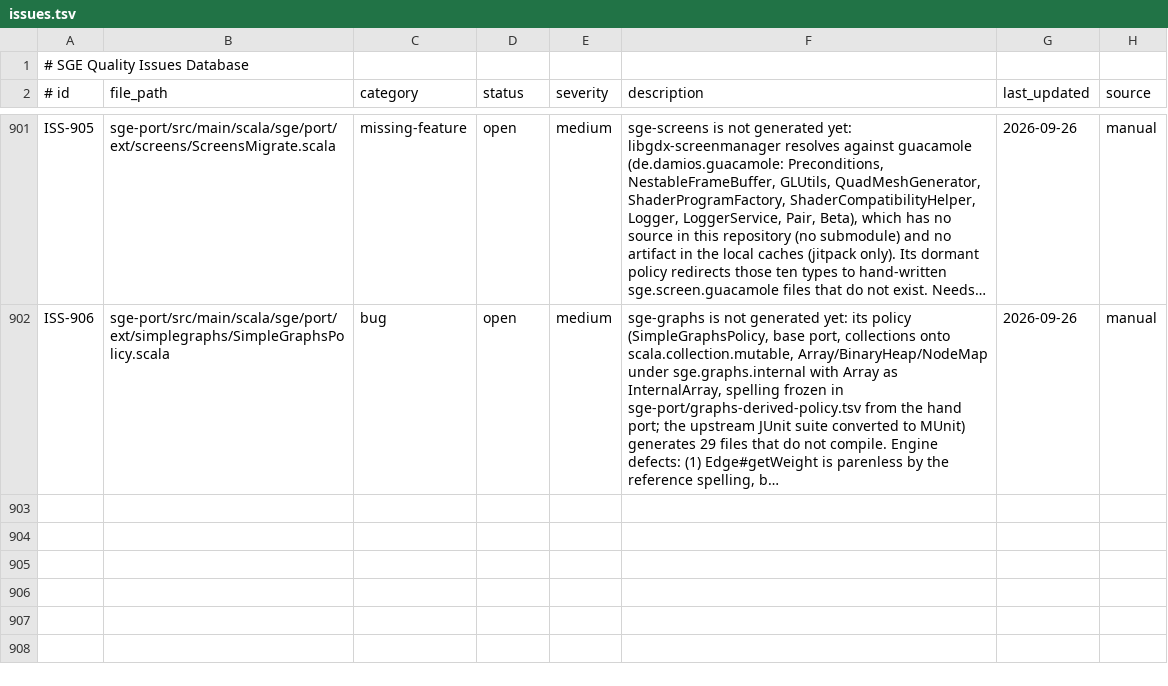
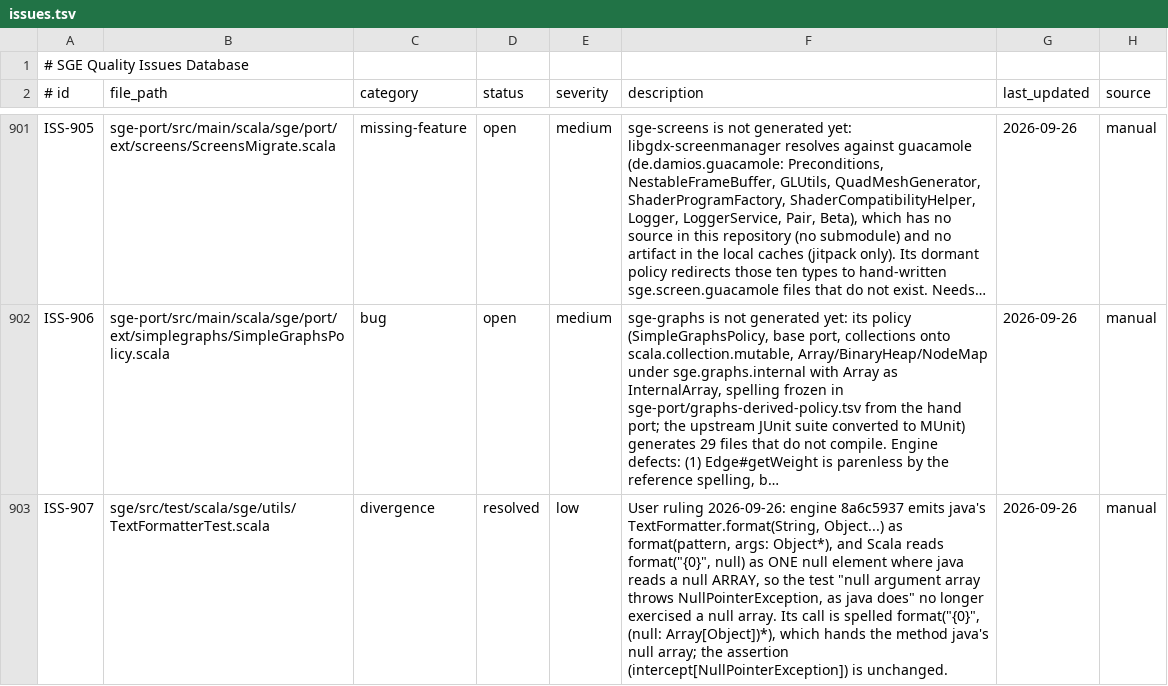
Before and after one commit to kubuszok/sge, a TSV file: .rescale/data/issues.tsv, drawn as a sheet; only a part is shown, gaps mark what is left out; long unchanged cells end in …; the diff names each change by its address in the sheet, - before the commit and + after, or states it on an @@ line.

Commit message:
TextFormatterTest hands format java's null argument array as (null: Array[Object])*, by user ruling 2026-09-26 (ISS-907; TextFormatter failures 1 -> 0 on each platform)

```diff
--- a/.rescale/data/issues.tsv
+++ b/.rescale/data/issues.tsv
+row 903: ISS-907 | sge/src/test/scala/sge/utils/TextFormatterTest.scala | divergence | resolved | low | User ruling 2026-09-26: engine 8a6c5937 emits java's TextFormatter.format(String, Object...) as format(pattern, args: Object*), and Scala reads format("{0}", null) as ONE null element where java reads a null ARRAY, so the test "null argument array throws NullPointerException, as java does" no longer exercised a null array. Its call is spelled format("{0}", (null: Array[Object])*), which hands the method java's null array; the assertion (intercept[NullPointerException]) is unchanged. | 2026-09-26 | manual
```
Also changed, not shown: 1 other file.
